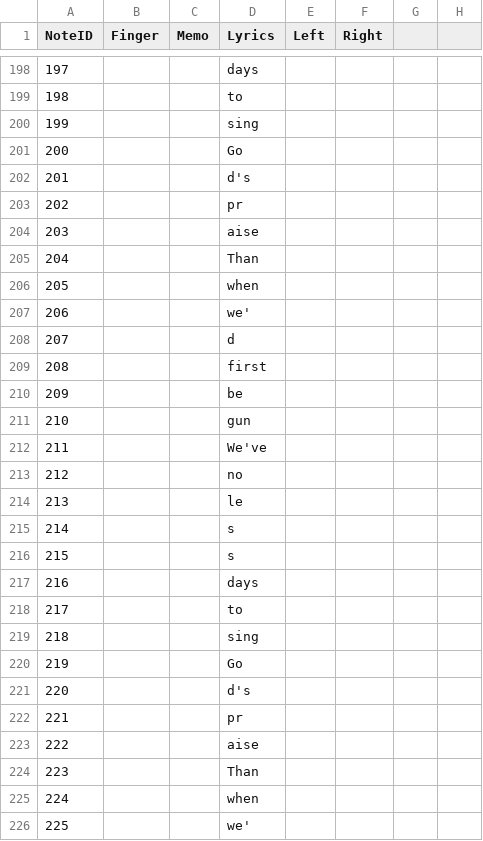
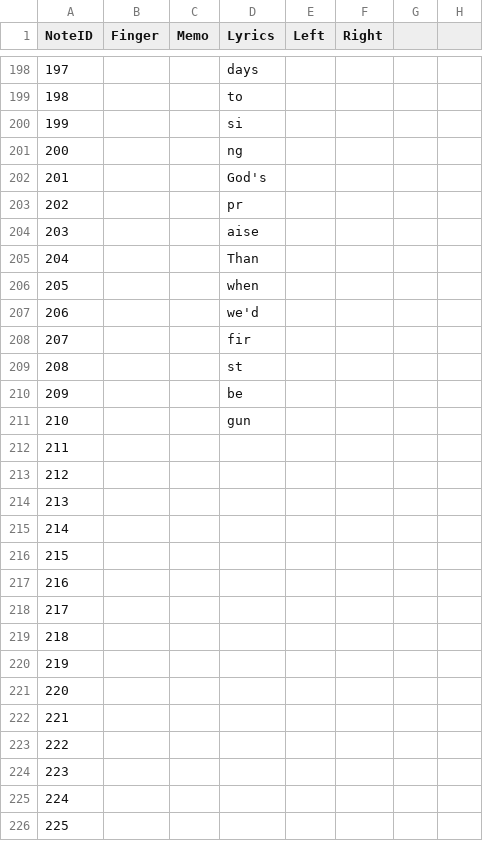
Before and after one commit to toymusicscore/1, a CSV file: docs/data/Amazing Grace.csv, drawn as a sheet; only a part is shown, gaps mark what is left out; the diff covers the shown part only; the diff names each change by its address in the sheet, - before the commit and + after, or states it on an @@ line.

```diff
--- a/docs/data/Amazing Grace.csv
+++ b/docs/data/Amazing Grace.csv
-D200 (Lyrics): sing
+D200 (Lyrics): si
-D201 (Lyrics): Go
+D201 (Lyrics): ng
-D202 (Lyrics): d's
+D202 (Lyrics): God's
-D207 (Lyrics): we'
+D207 (Lyrics): we'd
-D208 (Lyrics): d
+D208 (Lyrics): fir
-D209 (Lyrics): first
+D209 (Lyrics): st
-D212 (Lyrics): We've
+D212 (Lyrics): (empty)
-D213 (Lyrics): no
+D213 (Lyrics): (empty)
-D214 (Lyrics): le
+D214 (Lyrics): (empty)
-D215:D216 (Lyrics): s
+D215:D216 (Lyrics): (empty)
-D217 (Lyrics): days
+D217 (Lyrics): (empty)
-D218 (Lyrics): to
+D218 (Lyrics): (empty)
-D219 (Lyrics): sing
+D219 (Lyrics): (empty)
-D220 (Lyrics): Go
+D220 (Lyrics): (empty)
-D221 (Lyrics): d's
+D221 (Lyrics): (empty)
-D222 (Lyrics): pr
+D222 (Lyrics): (empty)
-D223 (Lyrics): aise
+D223 (Lyrics): (empty)
-D224 (Lyrics): Than
+D224 (Lyrics): (empty)
-D225 (Lyrics): when
+D225 (Lyrics): (empty)
-D226 (Lyrics): we'
+D226 (Lyrics): (empty)
```
Also changed, not shown: 63 edited cells elsewhere in this file.
